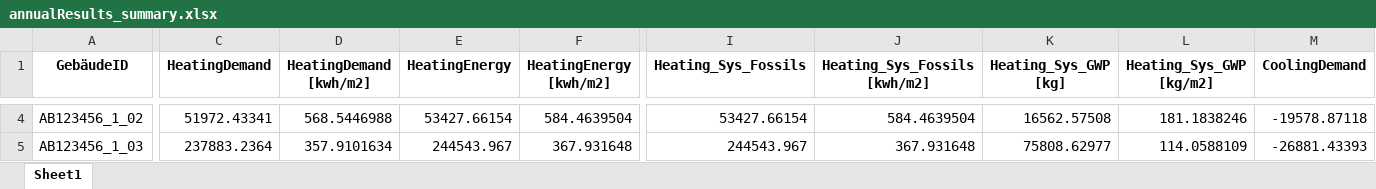
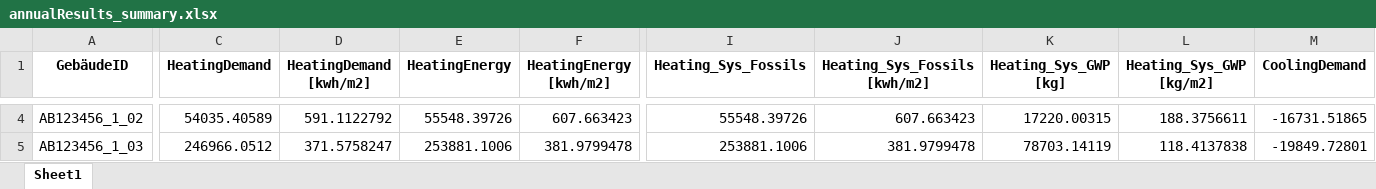
Before and after one commit to IWUGERMANY/DIBS---Dynamic-ISO-Building-Simulator, an Excel workbook: iso_simulator/annualSimulation/results/annualResults_summary.xlsx, sheet Sheet1, drawn as a sheet; only a part is shown, gaps mark what is left out; values as stored, in another font and other column widths than the file's, no borders; the diff covers the shown part only; the diff names each change by its address in the sheet, - before the commit and + after, or states it on an @@ line.

```diff
--- a/iso_simulator/annualSimulation/results/annualResults_summary.xlsx (sheet Sheet1)
+++ b/iso_simulator/annualSimulation/results/annualResults_summary.xlsx (sheet Sheet1)
-C4 (HeatingDemand): 51972.43341
+C4 (HeatingDemand): 54035.40589
-D4 (HeatingDemand [kwh/m2]): 568.5446988
+D4 (HeatingDemand [kwh/m2]): 591.1122792
-E4 (HeatingEnergy): 53427.66154
+E4 (HeatingEnergy): 55548.39726
-F4 (HeatingEnergy [kwh/m2]): 584.4639504
+F4 (HeatingEnergy [kwh/m2]): 607.663423
-I4 (Heating_Sys_Fossils): 53427.66154
+I4 (Heating_Sys_Fossils): 55548.39726
-J4 (Heating_Sys_Fossils [kwh/m2]): 584.4639504
+J4 (Heating_Sys_Fossils [kwh/m2]): 607.663423
-K4 (Heating_Sys_GWP [kg]): 16562.57508
+K4 (Heating_Sys_GWP [kg]): 17220.00315
-L4 (Heating_Sys_GWP [kg/m2]): 181.1838246
+L4 (Heating_Sys_GWP [kg/m2]): 188.3756611
-M4 (CoolingDemand): -19578.87118
+M4 (CoolingDemand): -16731.51865
-C5 (HeatingDemand): 237883.2364
+C5 (HeatingDemand): 246966.0512
-D5 (HeatingDemand [kwh/m2]): 357.9101634
+D5 (HeatingDemand [kwh/m2]): 371.5758247
-E5 (HeatingEnergy): 244543.967
+E5 (HeatingEnergy): 253881.1006
-F5 (HeatingEnergy [kwh/m2]): 367.931648
+F5 (HeatingEnergy [kwh/m2]): 381.9799478
-I5 (Heating_Sys_Fossils): 244543.967
+I5 (Heating_Sys_Fossils): 253881.1006
-J5 (Heating_Sys_Fossils [kwh/m2]): 367.931648
+J5 (Heating_Sys_Fossils [kwh/m2]): 381.9799478
-K5 (Heating_Sys_GWP [kg]): 75808.62977
+K5 (Heating_Sys_GWP [kg]): 78703.14119
-L5 (Heating_Sys_GWP [kg/m2]): 114.0588109
+L5 (Heating_Sys_GWP [kg/m2]): 118.4137838
-M5 (CoolingDemand): -26881.43393
+M5 (CoolingDemand): -19849.72801
```
Also changed, not shown: 163 edited cells elsewhere in this sheet, data_preprocessing/breitenerhebung/BE_data/BE_BuildingData_Dummy.xlsx, 12 other files.
